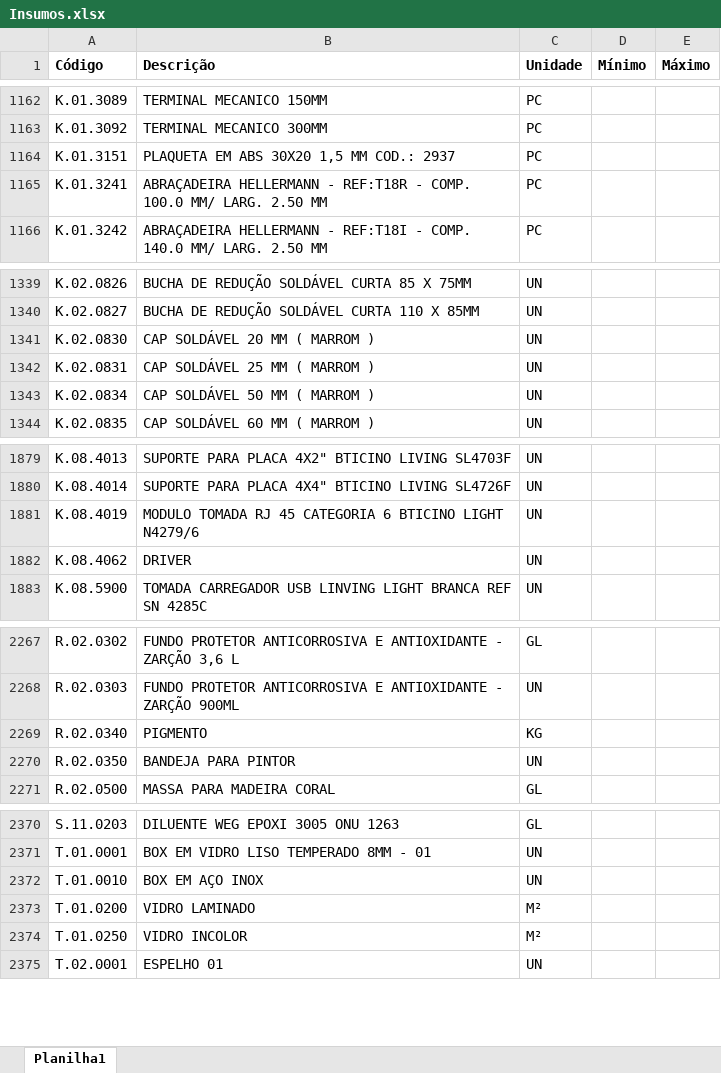
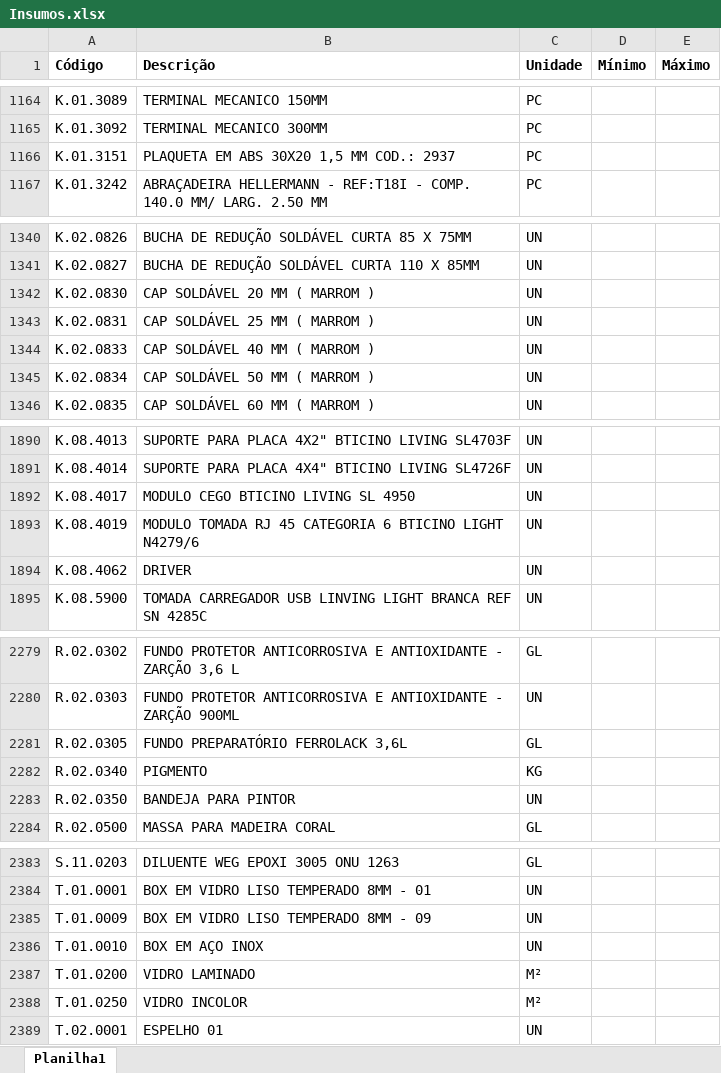
Before and after one commit to Mgiglio98/formulario_pedidos_basic, an Excel workbook: Insumos.xlsx, sheet Planilha1, drawn as a sheet; only a part is shown, gaps mark what is left out; values as stored, in another font and other column widths than the file's, no borders; conditional formats not drawn; removed rows and columns are numbered as before the commit, all else as after; the diff covers the shown part only; the diff names each change by its address in the sheet, - before the commit and + after, or states it on an @@ line.

```diff
--- a/Insumos.xlsx (sheet Planilha1)
+++ b/Insumos.xlsx (sheet Planilha1)
-row 1165: K.01.3241 | ABRAÇADEIRA HELLERMANN - REF:T18R - COMP. 100.0 MM/ LARG. 2.50 MM | PC
+row 1344: K.02.0833 | CAP SOLDÁVEL 40 MM ( MARROM ) | UN
+row 1892: K.08.4017 | MODULO CEGO BTICINO LIVING SL 4950 | UN
+row 2281: R.02.0305 | FUNDO PREPARATÓRIO FERROLACK 3,6L | GL
+row 2385: T.01.0009 | BOX EM VIDRO LISO TEMPERADO 8MM - 09 | UN
```
Also changed, not shown: 13 added rows, 5 removed rows and 2 edited cells elsewhere in this sheet, Empreendimentos.xlsx.
